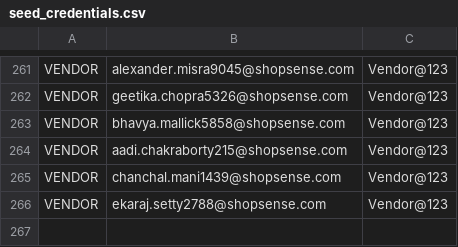
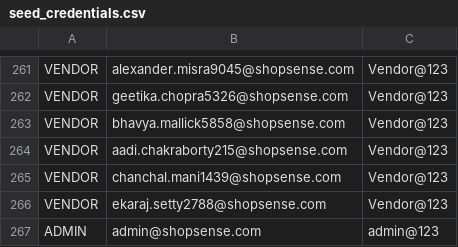
Before and after one commit to navyafernandes/ShopSense_Team-C, a CSV file: backend/seed_credentials.csv, drawn as a sheet; only a part is shown, gaps mark what is left out.

```diff
--- a/backend/seed_credentials.csv
+++ b/backend/seed_credentials.csv
@@ -266 +266,2 @@ VENDOR,chanchal.mani1439@shopsense.com,Vendor@123
 VENDOR,ekaraj.setty2788@shopsense.com,Vendor@123
+ADMIN,admin@shopsense.com,admin@123
```
Also changed, not shown: 8 other files.
